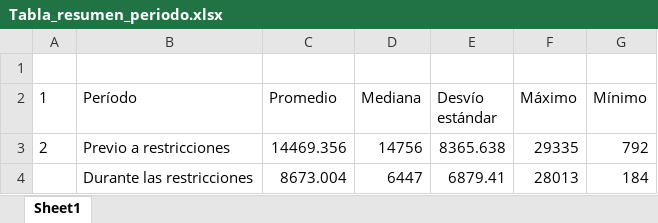
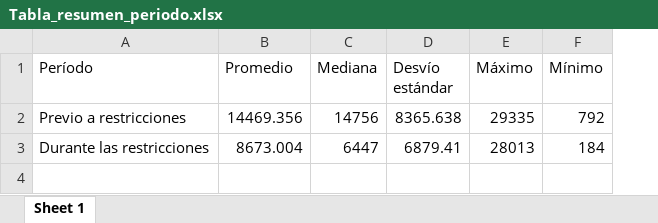
Before and after one commit to matiaspoullain/Tesis-maestria, an Excel workbook: Figuras/Descriptiva/Tabla_resumen_periodo.xlsx, sheet Sheet 1, drawn as a sheet; values as stored, in another font and other column widths than the file's, no borders; removed rows and columns are numbered as before the commit, all else as after; the diff names each change by its address in the sheet, - before the commit and + after, or states it on an @@ line.

```diff
--- a/Figuras/Descriptiva/Tabla_resumen_periodo.xlsx (sheet Sheet 1)
+++ b/Figuras/Descriptiva/Tabla_resumen_periodo.xlsx (sheet Sheet 1)
-sheet tab: Sheet1
+sheet tab: Sheet 1
-column A (1), row 3: 2
-row 1: (empty)
```
Also changed, not shown: 18 other files.
